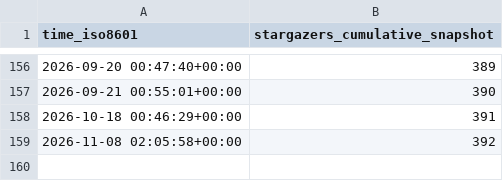
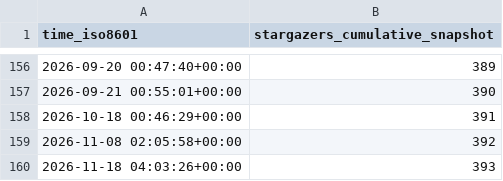
Before and after one commit to jgehrcke/ghrs-test, a CSV file: jgehrcke/github-repo-stats/ghrs-data/stargazer-snapshots.csv, drawn as a sheet; only a part is shown, gaps mark what is left out; the diff names each change by its address in the sheet, - before the commit and + after, or states it on an @@ line.

```diff
--- a/jgehrcke/github-repo-stats/ghrs-data/stargazer-snapshots.csv
+++ b/jgehrcke/github-repo-stats/ghrs-data/stargazer-snapshots.csv
+row 160: 2026-11-18 04:03:26+00:00 | 393
```
Also changed, not shown: 3 other files.
